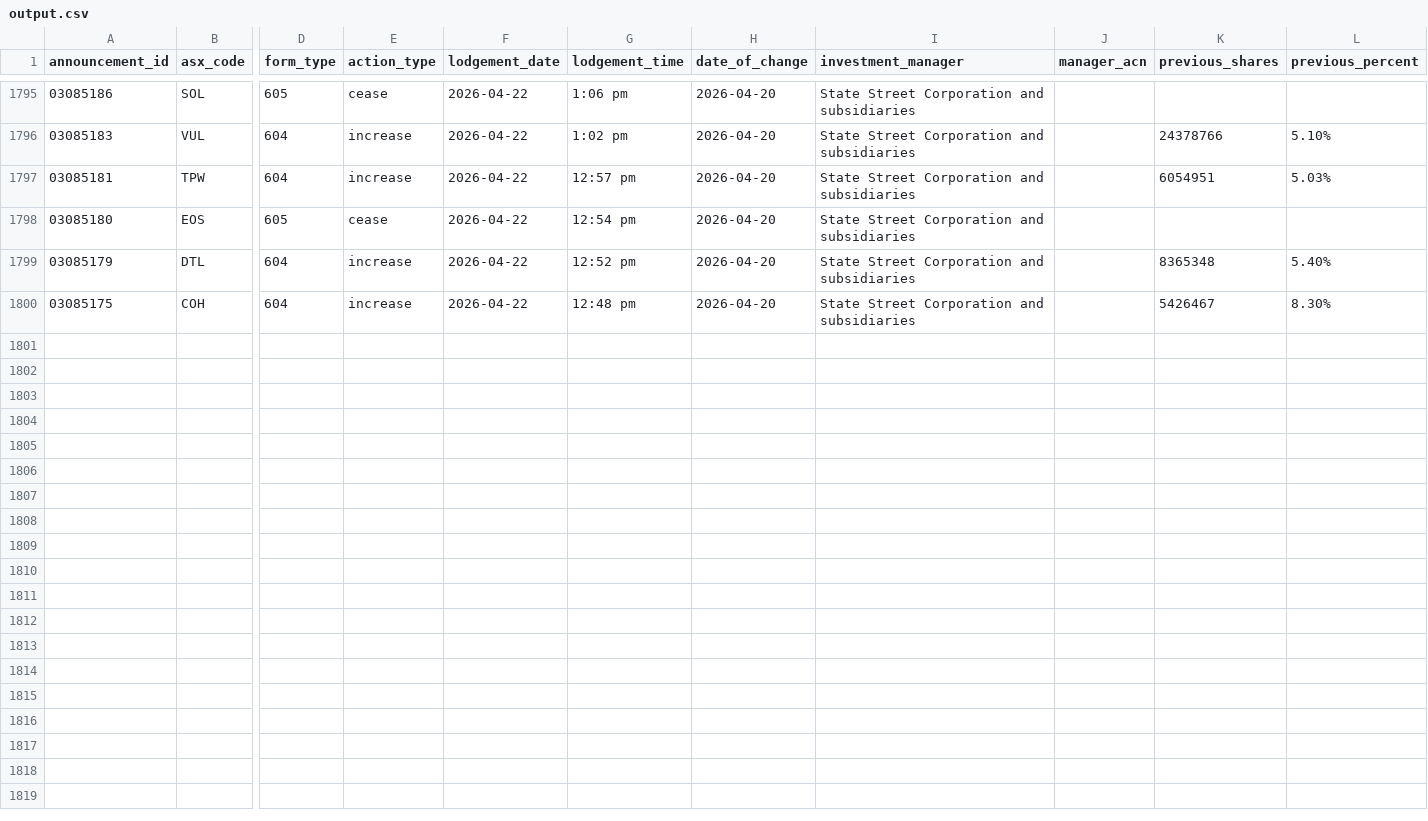
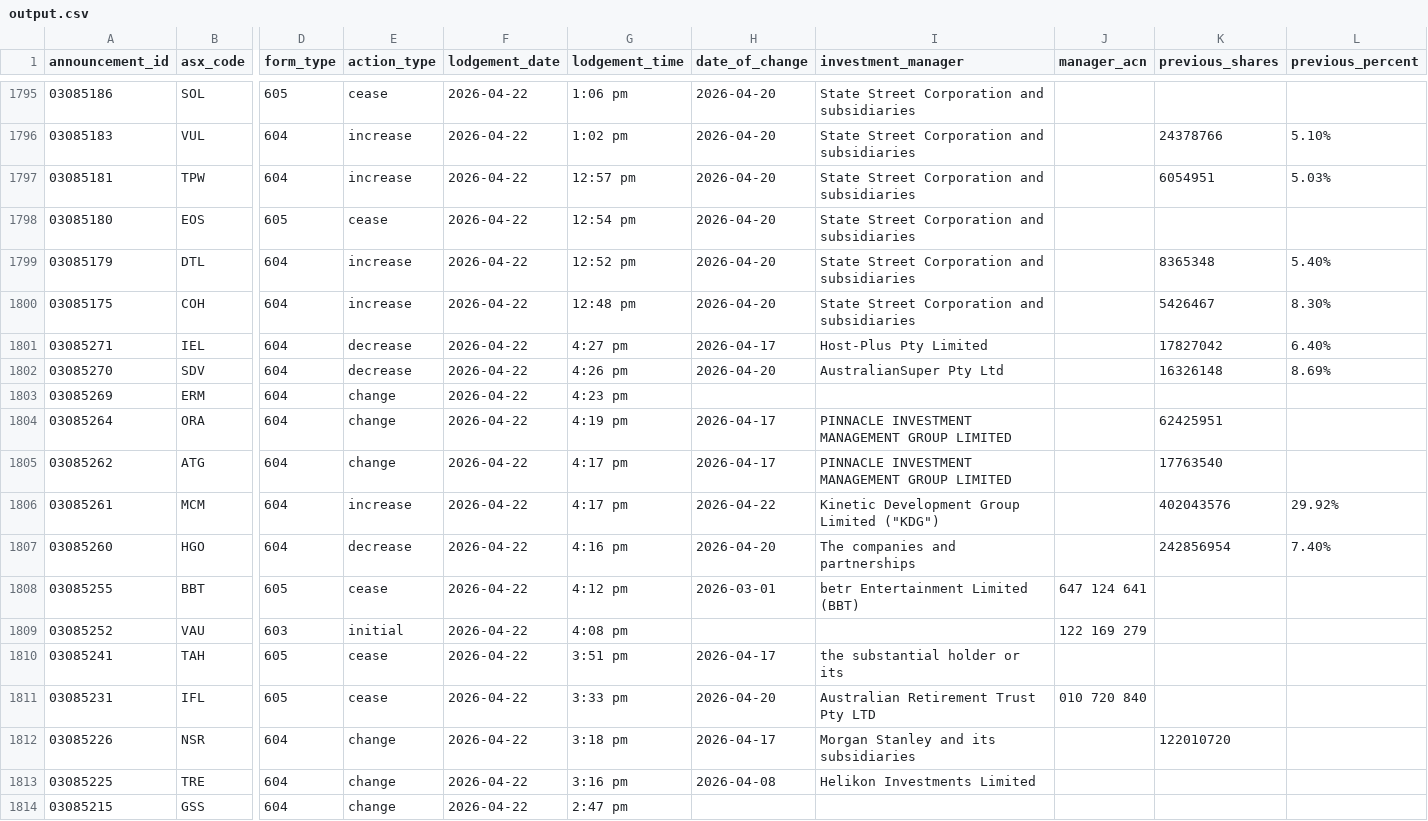
Before and after one commit to duriandaniel/substantials-vibe1, a CSV file: output.csv, drawn as a sheet; only a part is shown, gaps mark what is left out; rows hold the shown columns only; the diff names each change by its address in the sheet, - before the commit and + after, or states it on an @@ line.

```diff
--- a/output.csv
+++ b/output.csv
+row 1801: 03085271 | IEL | 604 | decrease | 2026-04-22 | 4:27 pm | 2026-04-17 | Host-Plus Pty Limited |  | 17827042 | 6.40%
+row 1802: 03085270 | SDV | 604 | decrease | 2026-04-22 | 4:26 pm | 2026-04-20 | AustralianSuper Pty Ltd |  | 16326148 | 8.69%
+row 1803: 03085269 | ERM | 604 | change | 2026-04-22 | 4:23 pm
+row 1804: 03085264 | ORA | 604 | change | 2026-04-22 | 4:19 pm | 2026-04-17 | PINNACLE INVESTMENT MANAGEMENT GROUP LIMITED |  | 62425951
+row 1805: 03085262 | ATG | 604 | change | 2026-04-22 | 4:17 pm | 2026-04-17 | PINNACLE INVESTMENT MANAGEMENT GROUP LIMITED |  | 17763540
+row 1806: 03085261 | MCM | 604 | increase | 2026-04-22 | 4:17 pm | 2026-04-22 | Kinetic Development Group Limited ("KDG") |  | 402043576 | 29.92%
+row 1807: 03085260 | HGO | 604 | decrease | 2026-04-22 | 4:16 pm | 2026-04-20 | The companies and partnerships |  | 242856954 | 7.40%
+row 1808: 03085255 | BBT | 605 | cease | 2026-04-22 | 4:12 pm | 2026-03-01 | betr Entertainment Limited (BBT) | 647 124 641
+row 1809: 03085252 | VAU | 603 | initial | 2026-04-22 | 4:08 pm |  |  | 122 169 279
+row 1810: 03085241 | TAH | 605 | cease | 2026-04-22 | 3:51 pm | 2026-04-17 | the substantial holder or its
+row 1811: 03085231 | IFL | 605 | cease | 2026-04-22 | 3:33 pm | 2026-04-20 | Australian Retirement Trust Pty LTD | 010 720 840
+row 1812: 03085226 | NSR | 604 | change | 2026-04-22 | 3:18 pm | 2026-04-17 | Morgan Stanley and its subsidiaries |  | 122010720
+row 1813: 03085225 | TRE | 604 | change | 2026-04-22 | 3:16 pm | 2026-04-08 | Helikon Investments Limited
+row 1814: 03085215 | GSS | 604 | change | 2026-04-22 | 2:47 pm
```
Also changed, not shown: needs_review.csv, 1 other file.
